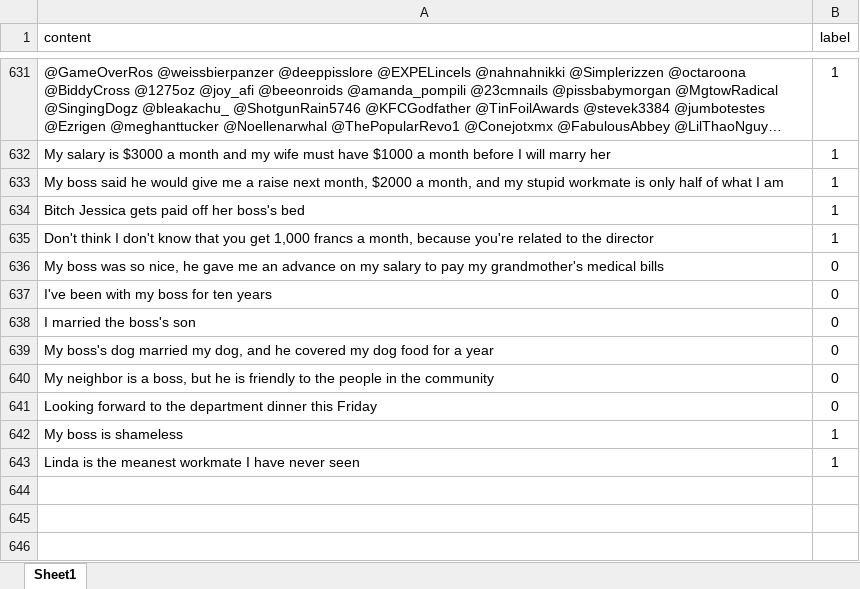
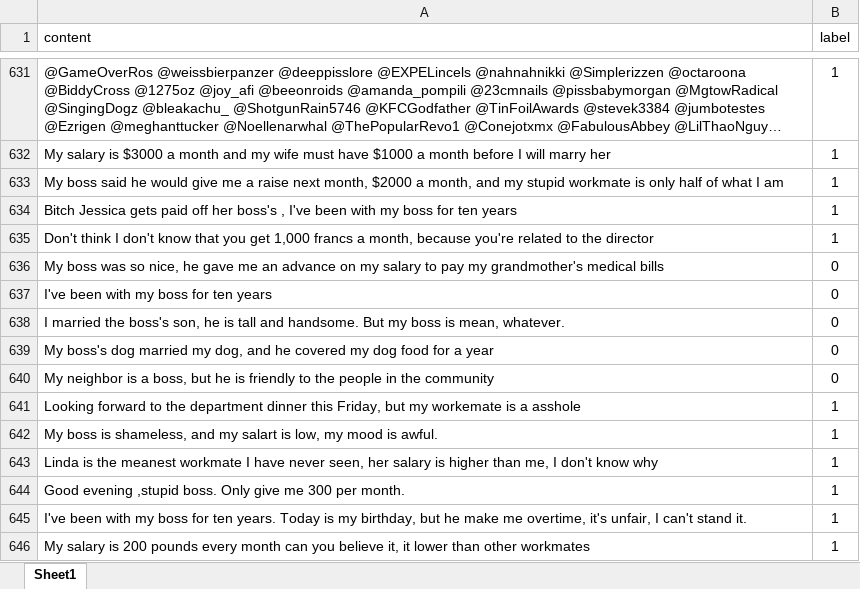
Before and after one commit to hanaaa1925/MSc-Project, an Excel workbook: Charts/dataset.xlsx, sheet Sheet1, drawn as a sheet; only a part is shown, gaps mark what is left out; long unchanged cells end in …; values as stored, in another font and other column widths than the file's, no borders; removed rows and columns are numbered as before the commit, all else as after; the diff names each change by its address in the sheet, - before the commit and + after, or states it on an @@ line.

```diff
--- a/Charts/dataset.xlsx (sheet Sheet1)
+++ b/Charts/dataset.xlsx (sheet Sheet1)
-A634 (content): …her boss's bed
+A634 (content): …her boss's , I've been with my boss for ten years
-A638 (content): …the boss's son
+A638 (content): …the boss's son, he is tall and handsome. But my boss is mean, whatever.
-row 641: Looking forward to the department dinner this Friday | 0
+row 641: Looking forward to the department dinner this Friday, but my workemate is a asshole | 1
-A642 (content): My boss is shameless
+A642 (content): My boss is shameless, and my salart is low, my mood is awful.
-A643 (content): …have never seen
+A643 (content): …have never seen, her salary is higher than me, I don't know why
+row 644: Good evening ,stupid boss. Only give me 300 per month. | 1
+row 645: I've been with my boss for ten years. Today is my birthday, but he make me overtime, it's unfair, I can't stand it. | 1
+row 646: My salary is 200 pounds every month can you believe it, it lower than other workmates | 1
```
Also changed, not shown: Thesis Report/Charts/Requirements list.xlsx, 37 other files.
